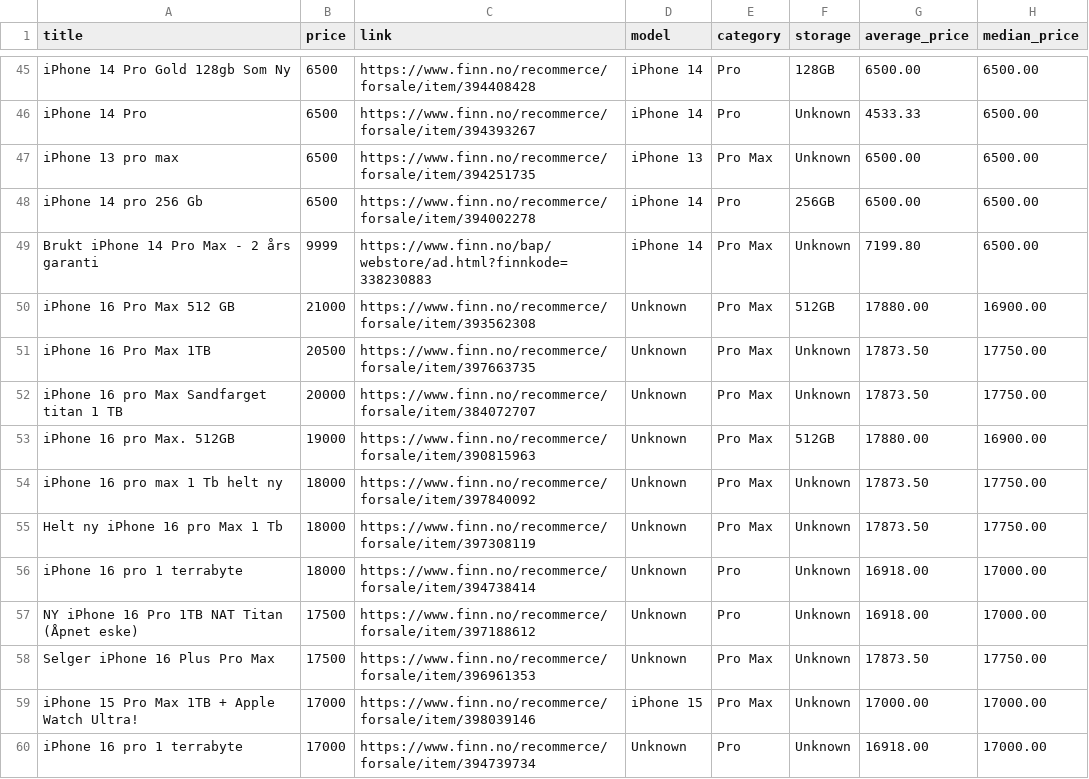
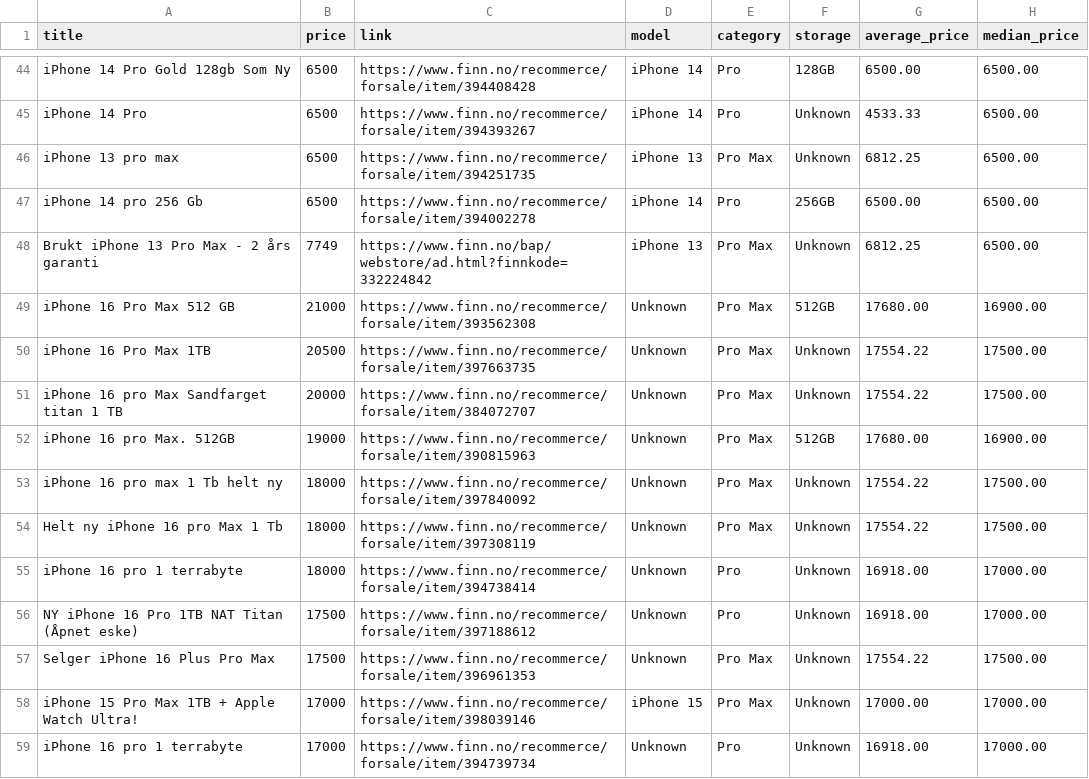
Before and after one commit to JibbelJabbel/Scrap, a CSV file: iphone.csv, drawn as a sheet; only a part is shown, gaps mark what is left out; the diff covers the shown part only.

```diff
--- a/iphone.csv
+++ b/iphone.csv
@@ -46,14 +45,14 @@ iPhone 14 Pro Gold 128gb Som Ny,6500,https://www.finn.no/recommerce/forsale/item
 iPhone 14 Pro,6500,https://www.finn.no/recommerce/forsale/item/394393267,iPhone 14,Pro,Unknown,4533.33,6500.00
-iPhone 13 pro max,6500,https://www.finn.no/recommerce/forsale/item/394251735,iPhone 13,Pro Max,Unknown,6500.00,6500.00
+iPhone 13 pro max,6500,https://www.finn.no/recommerce/forsale/item/394251735,iPhone 13,Pro Max,Unknown,6812.25,6500.00
 iPhone 14 pro 256 Gb,6500,https://www.finn.no/recommerce/forsale/item/394002278,iPhone 14,Pro,256GB,6500.00,6500.00
-Brukt iPhone 14 Pro Max - 2 års garanti,9999,https://www.finn.no/bap/webstore/ad.html?finnkode=338230883,iPhone 14,Pro Max,Unknown,7199.80,6500.00
-iPhone 16 Pro Max 512 GB,21000,https://www.finn.no/recommerce/forsale/item/393562308,Unknown,Pro Max,512GB,17880.00,16900.00
-iPhone 16 Pro Max 1TB,20500,https://www.finn.no/recommerce/forsale/item/397663735,Unknown,Pro Max,Unknown,17873.50,17750.00
-iPhone 16 pro Max Sandfarget titan 1 TB,20000,https://www.finn.no/recommerce/forsale/item/384072707,Unknown,Pro Max,Unknown,17873.50,17750.00
-iPhone 16 pro Max.      512GB,19000,https://www.finn.no/recommerce/forsale/item/390815963,Unknown,Pro Max,512GB,17880.00,16900.00
-iPhone 16 pro max 1 Tb helt ny,18000,https://www.finn.no/recommerce/forsale/item/397840092,Unknown,Pro Max,Unknown,17873.50,17750.00
-Helt ny iPhone 16 pro Max 1 Tb,18000,https://www.finn.no/recommerce/forsale/item/397308119,Unknown,Pro Max,Unknown,17873.50,17750.00
+Brukt iPhone 13 Pro Max - 2 års garanti,7749,https://www.finn.no/bap/webstore/ad.html?finnkode=332224842,iPhone 13,Pro Max,Unknown,6812.25,6500.00
+iPhone 16 Pro Max 512 GB,21000,https://www.finn.no/recommerce/forsale/item/393562308,Unknown,Pro Max,512GB,17680.00,16900.00
+iPhone 16 Pro Max 1TB,20500,https://www.finn.no/recommerce/forsale/item/397663735,Unknown,Pro Max,Unknown,17554.22,17500.00
+iPhone 16 pro Max Sandfarget titan 1 TB,20000,https://www.finn.no/recommerce/forsale/item/384072707,Unknown,Pro Max,Unknown,17554.22,17500.00
+iPhone 16 pro Max.      512GB,19000,https://www.finn.no/recommerce/forsale/item/390815963,Unknown,Pro Max,512GB,17680.00,16900.00
+iPhone 16 pro max 1 Tb helt ny,18000,https://www.finn.no/recommerce/forsale/item/397840092,Unknown,Pro Max,Unknown,17554.22,17500.00
+Helt ny iPhone 16 pro Max 1 Tb,18000,https://www.finn.no/recommerce/forsale/item/397308119,Unknown,Pro Max,Unknown,17554.22,17500.00
 iPhone 16 pro 1 terrabyte,18000,https://www.finn.no/recommerce/forsale/item/394738414,Unknown,Pro,Unknown,16918.00,17000.00
 NY iPhone 16 Pro 1TB NAT Titan (Åpnet eske),17500,https://www.finn.no/recommerce/forsale/item/397188612,Unknown,Pro,Unknown,16918.00,17000.00
-Selger iPhone 16 Plus Pro Max,17500,https://www.finn.no/recommerce/forsale/item/396961353,Unknown,Pro Max,Unknown,17873.50,17750.00
+Selger iPhone 16 Plus Pro Max,17500,https://www.finn.no/recommerce/forsale/item/396961353,Unknown,Pro Max,Unknown,17554.22,17500.00
 iPhone 15 Pro Max 1TB + Apple Watch Ultra!,17000,https://www.finn.no/recommerce/forsale/item/398039146,iPhone 15,Pro Max,Unknown,17000.00,17000.00
```
Also changed, not shown: 4 added rows, 5 removed rows and 26 edited cells elsewhere in this file.
